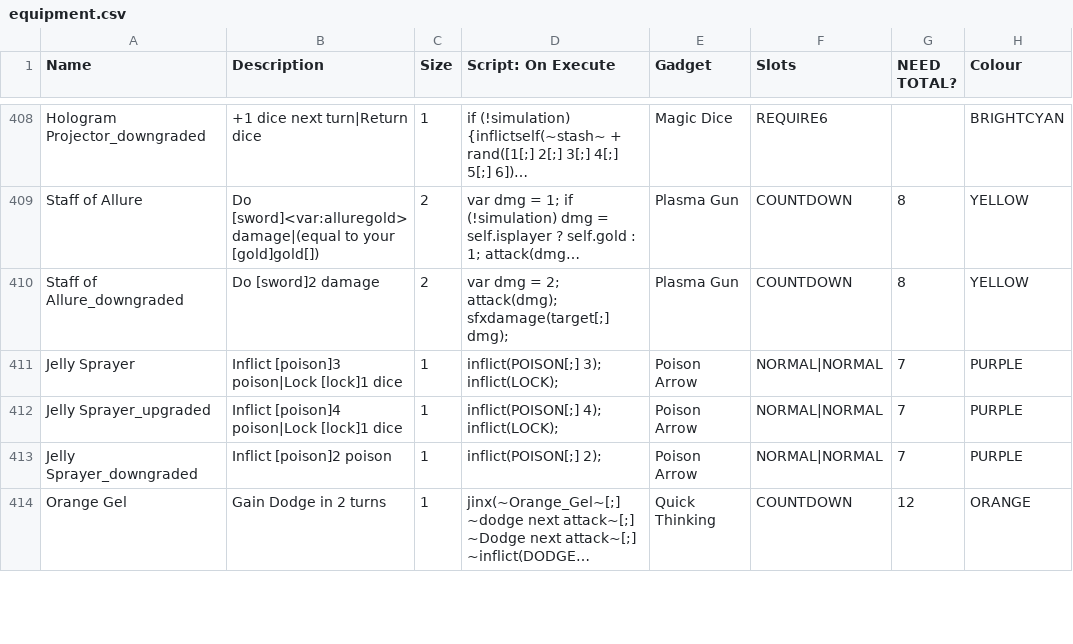
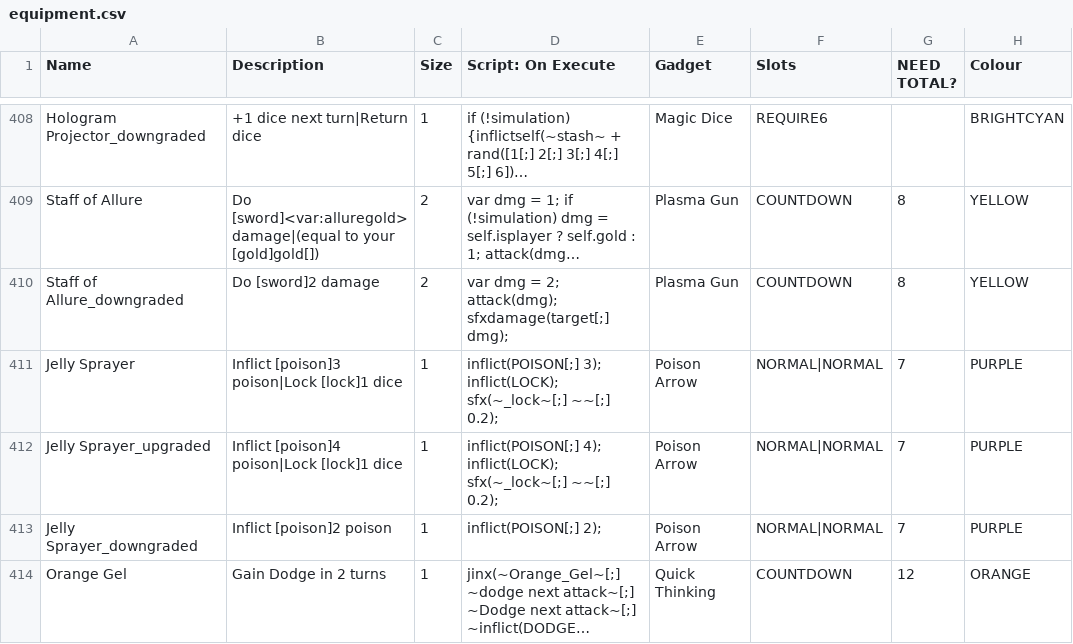
Before and after one commit to TheMysticSword/megaquest, a CSV file: _append/data/text/equipment.csv, drawn as a sheet; only a part is shown, gaps mark what is left out; long unchanged cells end in …; the diff names each change by its address in the sheet, - before the commit and + after, or states it on an @@ line.

Commit message:
Fix Jelly Sprayer missing lock SFX

```diff
--- a/_append/data/text/equipment.csv
+++ b/_append/data/text/equipment.csv
-D411 (Script: On Execute): …3); inflict(LOCK);
+D411 (Script: On Execute): …3); inflict(LOCK); sfx(~_lock~[;] ~~[;] 0.2);
-D412 (Script: On Execute): …4); inflict(LOCK);
+D412 (Script: On Execute): …4); inflict(LOCK); sfx(~_lock~[;] ~~[;] 0.2);
```
